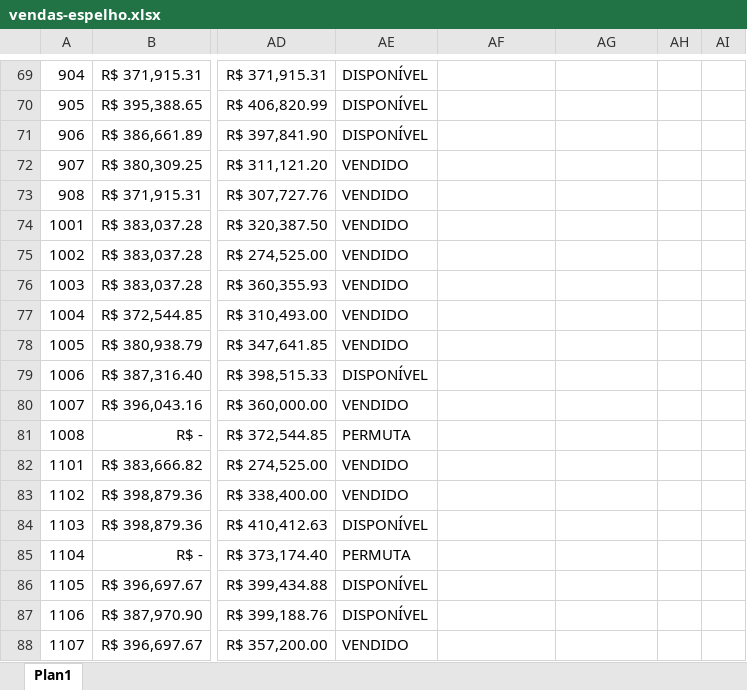
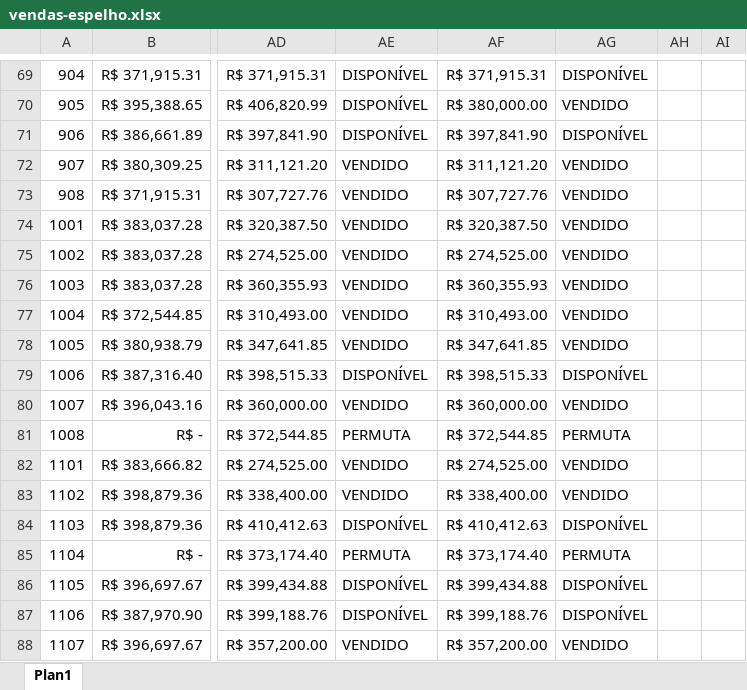
Before and after one commit to rsslan/upburiti, an Excel workbook: dist/data/vendas-espelho.xlsx, sheet Plan1, drawn as a sheet; only a part is shown, gaps mark what is left out; values as stored, in another font and other column widths than the file's, no borders; the diff covers the shown part only; the diff names each change by its address in the sheet, - before the commit and + after, or states it on an @@ line.

```diff
--- a/dist/data/vendas-espelho.xlsx (sheet Plan1)
+++ b/dist/data/vendas-espelho.xlsx (sheet Plan1)
-AF69: (empty)
+AF69: R$ 371,915.31
-AG69: (empty)
+AG69: DISPONÍVEL
-AF70: (empty)
+AF70: R$ 380,000.00
-AG70: (empty)
+AG70: VENDIDO
-AF71: (empty)
+AF71: R$ 397,841.90
-AG71: (empty)
+AG71: DISPONÍVEL
-AF72: (empty)
+AF72: R$ 311,121.20
-AG72:AG78: (empty)
+AG72:AG78: VENDIDO
-AF73: (empty)
+AF73: R$ 307,727.76
-AF74: (empty)
+AF74: R$ 320,387.50
-AF75: (empty)
+AF75: R$ 274,525.00
-AF76: (empty)
+AF76: R$ 360,355.93
-AF77: (empty)
+AF77: R$ 310,493.00
-AF78: (empty)
+AF78: R$ 347,641.85
-AF79: (empty)
+AF79: R$ 398,515.33
-AG79: (empty)
+AG79: DISPONÍVEL
-AF80: (empty)
+AF80: R$ 360,000.00
-AG80: (empty)
+AG80: VENDIDO
-AF81: (empty)
+AF81: R$ 372,544.85
-AG81: (empty)
+AG81: PERMUTA
-AF82: (empty)
+AF82: R$ 274,525.00
-AG82:AG83: (empty)
+AG82:AG83: VENDIDO
-AF83: (empty)
+AF83: R$ 338,400.00
-AF84: (empty)
+AF84: R$ 410,412.63
-AG84: (empty)
+AG84: DISPONÍVEL
-AF85: (empty)
+AF85: R$ 373,174.40
-AG85: (empty)
+AG85: PERMUTA
-AF86: (empty)
+AF86: R$ 399,434.88
-AG86:AG87: (empty)
+AG86:AG87: DISPONÍVEL
-AF87: (empty)
+AF87: R$ 399,188.76
-AF88: (empty)
+AF88: R$ 357,200.00
-AG88: (empty)
+AG88: VENDIDO
```
Also changed, not shown: 200 edited cells elsewhere in this sheet, dist/data/vendas-inadimplentes.xlsx, public/data/vendas-espelho.xlsx, 15 other files.
